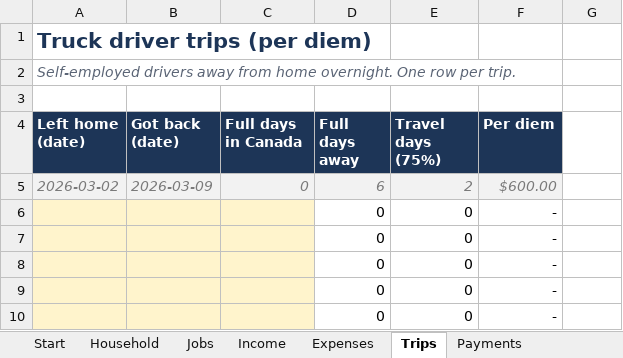
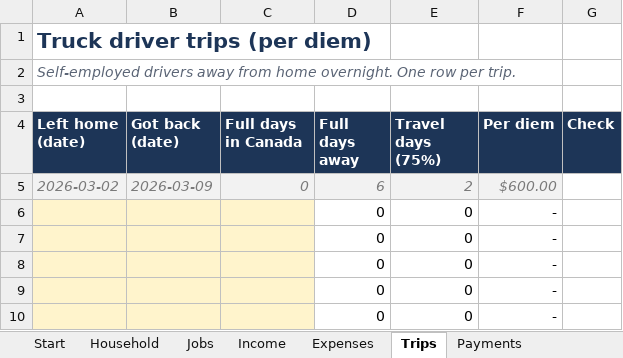
Before and after one commit to beezy350/beezy350.github.io, an Excel workbook: tax-prep/downloads/falcon-tax-organizer-2026.xlsx, sheet Trips, drawn as a sheet; only a part is shown; values as stored, in another font and other column widths than the file's, no borders; the diff names each change by its address in the sheet, - before the commit and + after, or states it on an @@ line.

```diff
--- a/tax-prep/downloads/falcon-tax-organizer-2026.xlsx (sheet Trips)
+++ b/tax-prep/downloads/falcon-tax-organizer-2026.xlsx (sheet Trips)
-G4: (empty)
+G4: Check
-G4 fill: none
+G4 fill: #1D3557
```
Also changed, not shown: sheet Data, formulas that keep their value, 8 other files.
